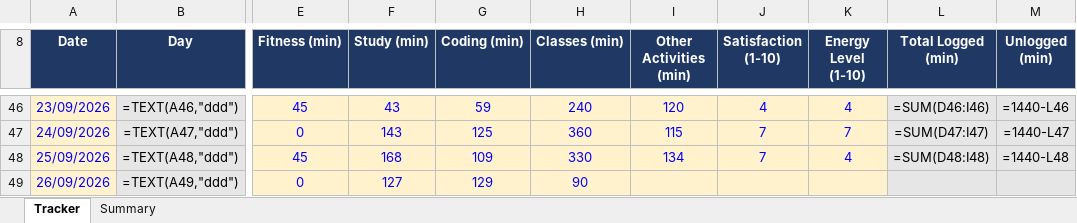
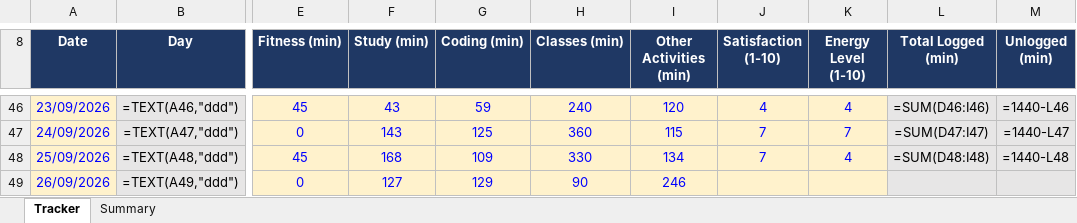
Before and after one commit to Prince160000/Cap776, an Excel workbook: 12618091.xlsx, sheet Tracker, drawn as a sheet; only a part is shown, gaps mark what is left out; values as stored, in another font and other column widths than the file's, no borders; formulas without a stored value are shown as written; conditional formats not drawn; the diff names each change by its address in the sheet, - before the commit and + after, or states it on an @@ line.

Commit message:
Update tracker 2026-09-26 (7/12): add Other Activities

```diff
--- a/12618091.xlsx (sheet Tracker)
+++ b/12618091.xlsx (sheet Tracker)
-I49 (Other Activities (min)): (empty)
+I49 (Other Activities (min)): 246
```
